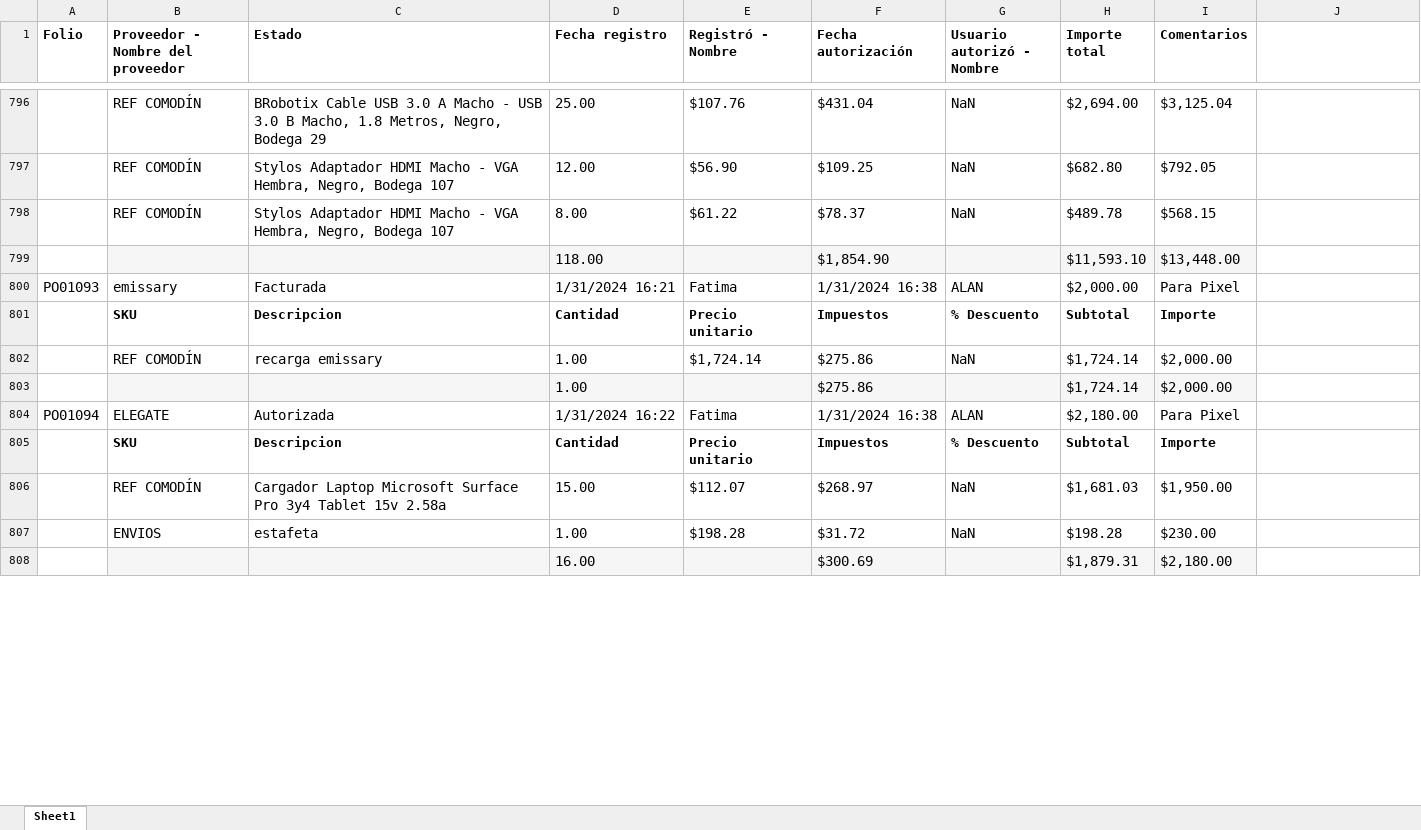
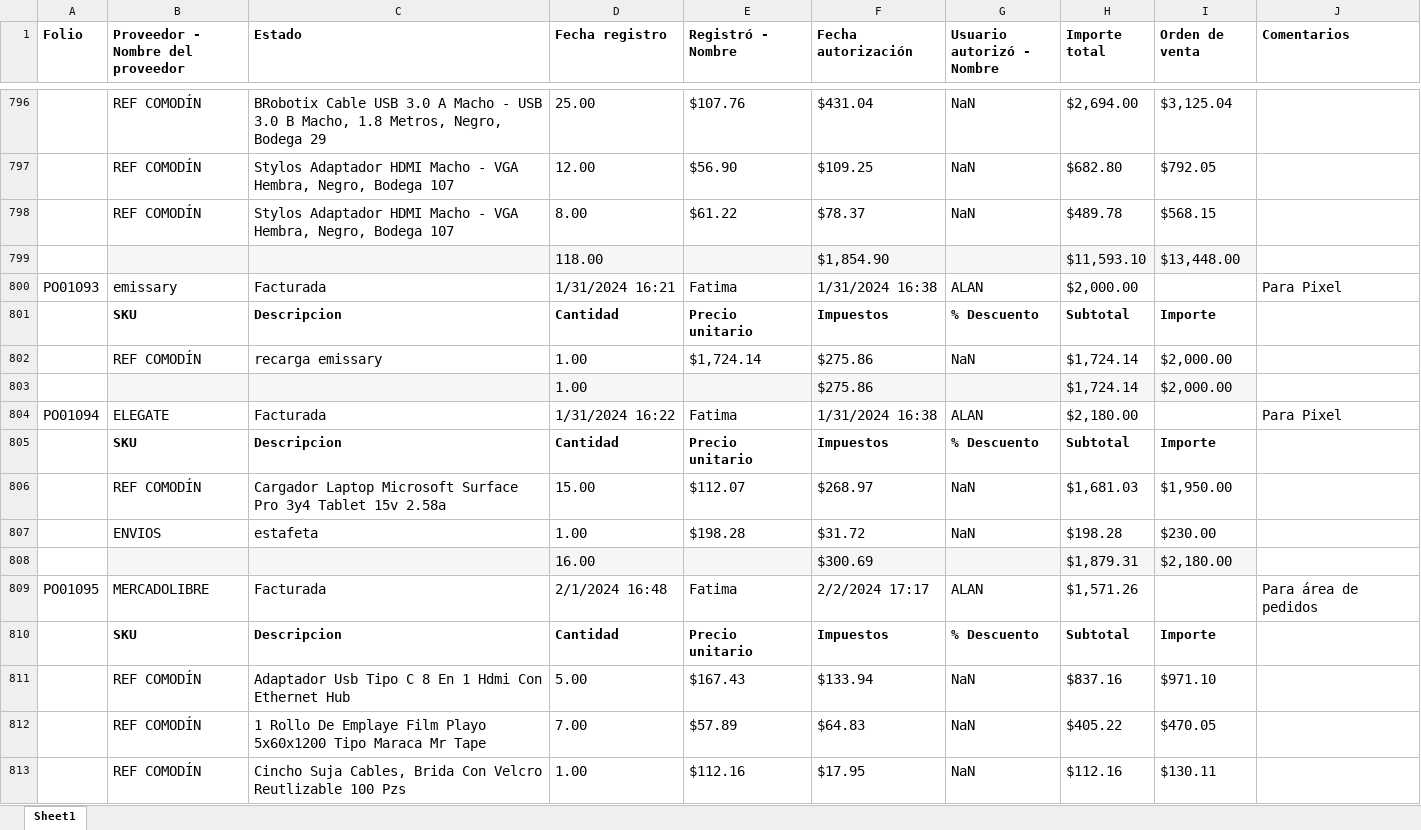
Before and after one commit to gabod22/pixel-data-conversion, an Excel workbook: oc.xlsx, sheet Sheet1, drawn as a sheet; only a part is shown, gaps mark what is left out; values as stored, in another font and other column widths than the file's, no borders; the diff covers the shown part only; the diff names each change by its address in the sheet, - before the commit and + after, or states it on an @@ line.

```diff
--- a/oc.xlsx (sheet Sheet1)
+++ b/oc.xlsx (sheet Sheet1)
-I1: Comentarios
+I1: Orden de venta
-J1: (empty)
+J1: Comentarios
-I800 (Orden de venta): Para Pixel
+I800 (Orden de venta): (empty)
-J800 (Comentarios): (empty)
+J800 (Comentarios): Para Pixel
-C804 (Estado): Autorizada
+C804 (Estado): Facturada
-I804 (Orden de venta): Para Pixel
+I804 (Orden de venta): (empty)
-J804 (Comentarios): (empty)
+J804 (Comentarios): Para Pixel
+row 809: PO01095 | MERCADOLIBRE | Facturada | 2/1/2024 16:48 | Fatima | 2/2/2024 17:17 | ALAN | $1,571.26 |  | Para área de pedidos
+row 810:  | SKU | Descripcion | Cantidad | Precio unitario | Impuestos | % Descuento | Subtotal | Importe
+row 811:  | REF COMODÍN | Adaptador Usb Tipo C 8 En 1 Hdmi Con Ethernet Hub | 5.00 | $167.43 | $133.94 | NaN | $837.16 | $971.10
+row 812:  | REF COMODÍN | 1 Rollo De Emplaye Film Playo 5x60x1200 Tipo Maraca Mr Tape | 7.00 | $57.89 | $64.83 | NaN | $405.22 | $470.05
+row 813:  | REF COMODÍN | Cincho Suja Cables, Brida Con Velcro Reutlizable 100 Pzs | 1.00 | $112.16 | $17.95 | NaN | $112.16 | $130.11
```
Also changed, not shown: 77 added rows, 169 edited cells and cell formats elsewhere in this sheet, Productos.xlsx, only_services.xlsx, 10 other files.
